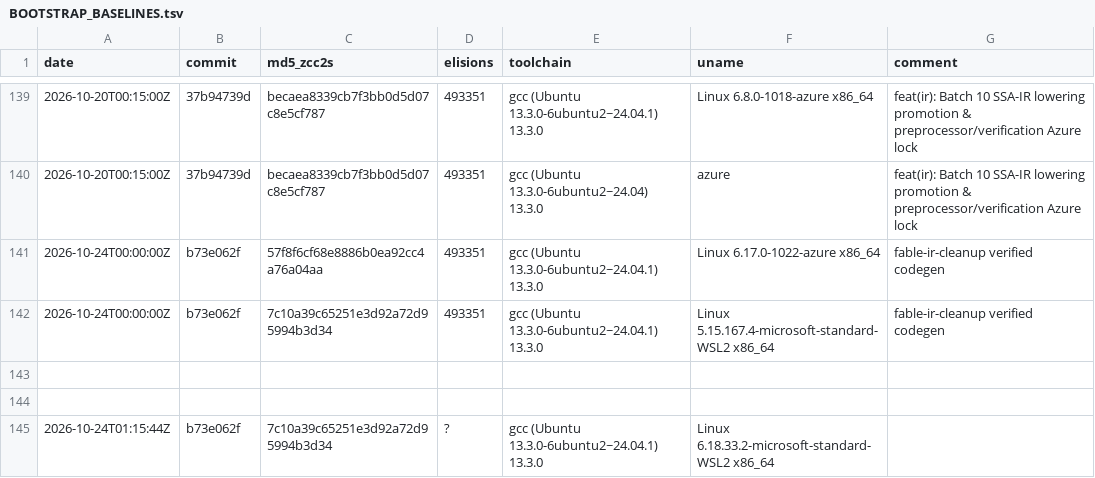
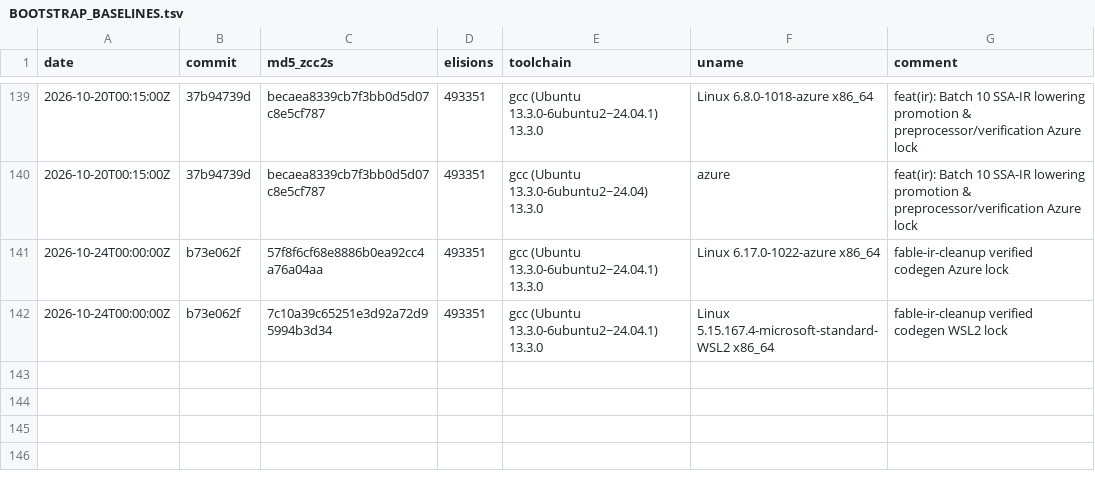
Before and after one commit to invariantzkaedi/zcc-bootstrap-compiler, a TSV file: BOOTSTRAP_BASELINES.tsv, drawn as a sheet; only a part is shown, gaps mark what is left out; the diff names each change by its address in the sheet, - before the commit and + after, or states it on an @@ line.

Commit message:
docs(status): synchronize README badges, Generation 4 baselines, and PR #2 evidence
Goal:    Synchronize documentation, baseline hashes, and CI status badges with active tree state.
Outcome: README.md badges point to active workflows, ZCC_STATUS.md reflects Generation 4 with all 6 missing baselines, and PR-002 evidence ticket is sealed.

Root cause:
- Workflow renames (quantum-ci -> quantum-verification, gate-ir1 -> boundary-gates) left 404 badges.
- ZCC_STATUS.md drift detector table halted at Oct 14 prior to Batch 9, Batch 10, and PR #2 merges.
- BOOTSTRAP_BASELINES.tsv contained unformatted trailing record.

Patch summary:
- README.md: Fix workflow badge URLs, add IR-opt and governance badges, add make test-ir, document PR #2.
- ZCC_STATUS.md: Upgrade to Generation 4, add missing baseline hashes, resolve SQLite 3.45 container note.
- BOOTSTRAP_BASELINES.tsv: Sanitize trailing record.
- tickets/PR-002-FABLE-IR-CLEANUP-EVIDENCE.md: Author formal gate evidence ticket for PR #2.

Gate 1: PASS via make selfhost (zcc2.s == zcc3.s, exit code 0, MD5: 8196edc7abca56711f743ecacd8f0284)
Gate 2: PASS via make test-ir (3-file --ir regression clean, exit code 0)
Gate 3: PASS via make readme ([OK] All core documentation artifacts verified, exit code 0)
Gate 4: PASS via python3 tools/agent_gate_warden.py --self-test (7/7 controls PASS, exit code 0)
Gate 5: PASS via git diff --stat (3 files changed, 31 insertions, 10 deletions; strictly bounded)

Bugs caught mid-gate: None — gates ran clean on first attempt.
Hygiene/deferred: None.
Forensic notes: Checked against checked-out tree at commit ac026a798.
Residual risk: None. Documentation and ticket additions only.

```diff
--- a/BOOTSTRAP_BASELINES.tsv
+++ b/BOOTSTRAP_BASELINES.tsv
-G141 (comment): fable-ir-cleanup verified codegen
+G141 (comment): fable-ir-cleanup verified codegen Azure lock
-G142 (comment): fable-ir-cleanup verified codegen
+G142 (comment): fable-ir-cleanup verified codegen WSL2 lock
-row 143: (empty)
-row 144: (empty)
-row 145: 2026-10-24T01:15:44Z | b73e062f | 7c10a39c65251e3d92a72d95994b3d34 | ? | gcc (Ubuntu 13.3.0-6ubuntu2~24.04.1) 13.3.0 | Linux 6.18.33.2-microsoft-standard-WSL2 x86_64
```
Also changed, not shown: 3 other files.
